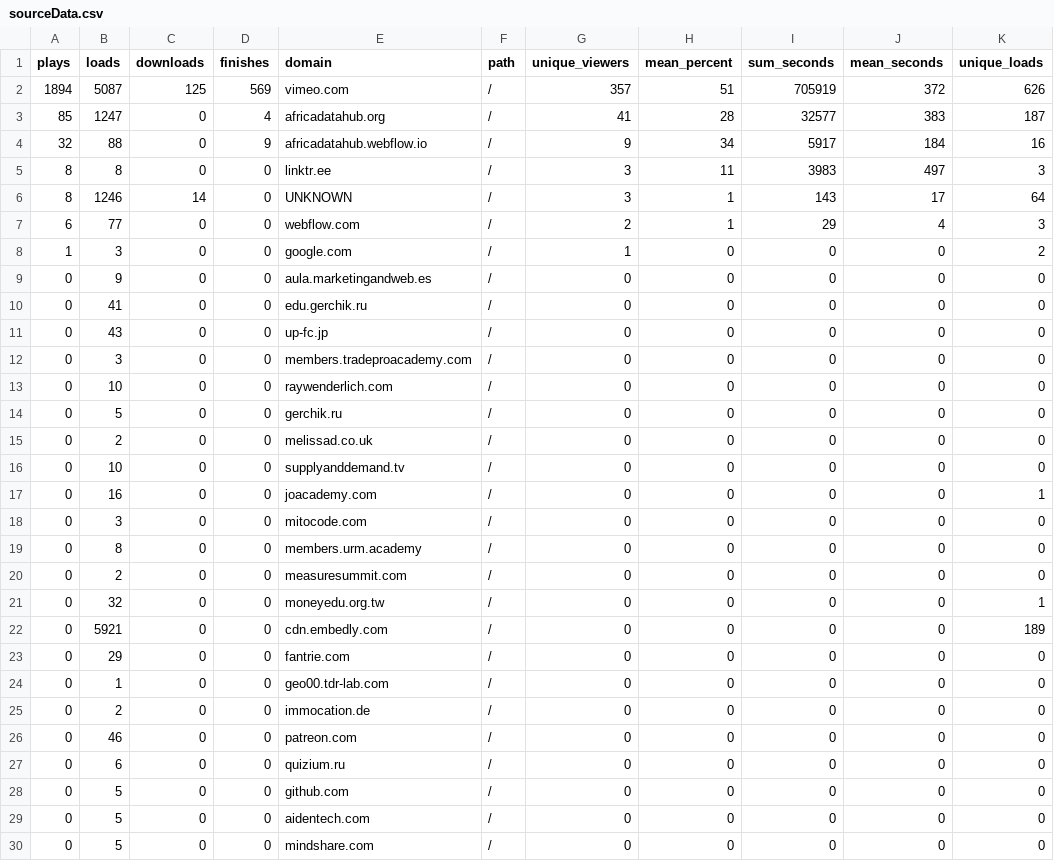
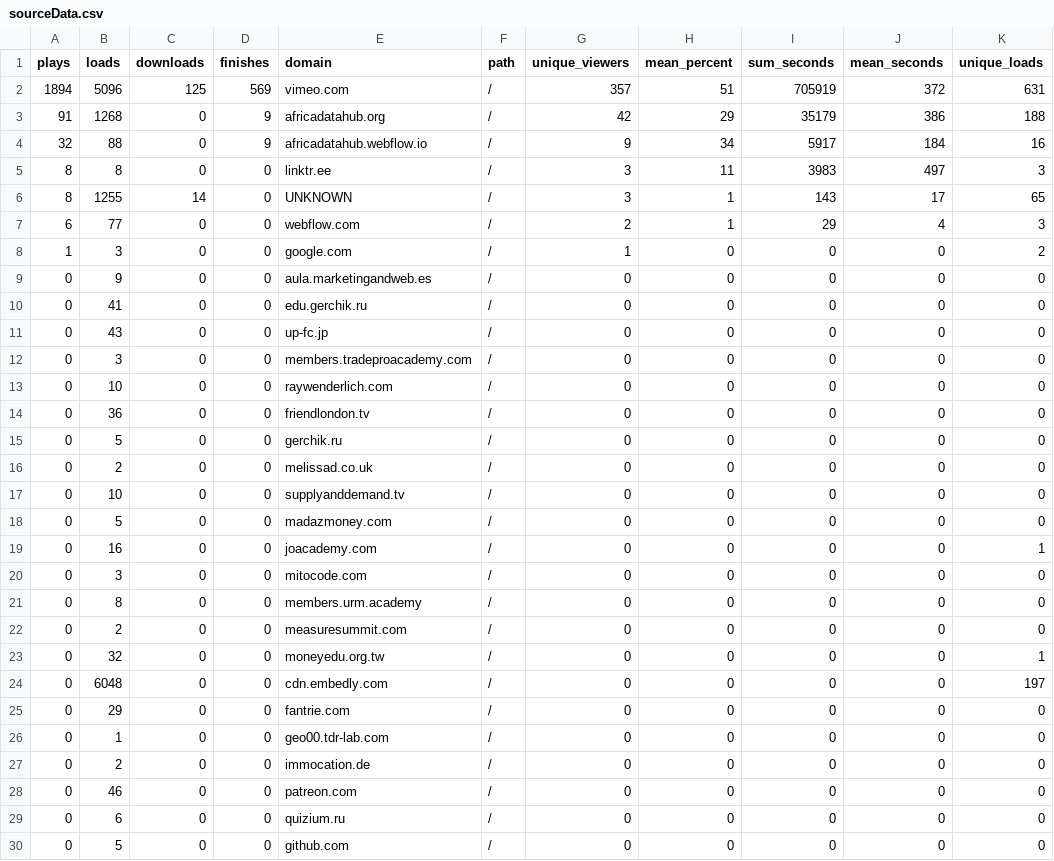
Before and after one commit to adamoxford/adh_twiiter, a CSV file: sourceData.csv, drawn as a sheet; only a part is shown; the shorter side is filled out with more unchanged rows.

```diff
--- a/sourceData.csv
+++ b/sourceData.csv
@@ -1,7 +1,7 @@
 "plays","loads","downloads","finishes","domain","path","unique_viewers","mean_percent","sum_seconds","mean_seconds","unique_loads"
-1894,5087,125,569,"vimeo.com","/",357,51,705919,372,626
-85,1247,0,4,"africadatahub.org","/",41,28,32577,383,187
+1894,5096,125,569,"vimeo.com","/",357,51,705919,372,631
+91,1268,0,9,"africadatahub.org","/",42,29,35179,386,188
 32,88,0,9,"africadatahub.webflow.io","/",9,34,5917,184,16
 8,8,0,0,"linktr.ee","/",3,11,3983,497,3
-8,1246,14,0,"UNKNOWN","/",3,1,143,17,64
+8,1255,14,0,"UNKNOWN","/",3,1,143,17,65
 6,77,0,0,"webflow.com","/",2,1,29,4,3
@@ -13,2 +13,3 @@
 0,10,0,0,"raywenderlich.com","/",0,0,0,0,0
+0,36,0,0,"friendlondon.tv","/",0,0,0,0,0
 0,5,0,0,"gerchik.ru","/",0,0,0,0,0
@@ -16,2 +17,3 @@
 0,10,0,0,"supplyanddemand.tv","/",0,0,0,0,0
+0,5,0,0,"madazmoney.com","/",0,0,0,0,0
 0,16,0,0,"joacademy.com","/",0,0,0,0,1
@@ -21,3 +23,3 @@
 0,32,0,0,"moneyedu.org.tw","/",0,0,0,0,1
-0,5921,0,0,"cdn.embedly.com","/",0,0,0,0,189
+0,6048,0,0,"cdn.embedly.com","/",0,0,0,0,197
 0,29,0,0,"fantrie.com","/",0,0,0,0,0
```
Also changed, not shown: dateData.csv, videoData.csv.
